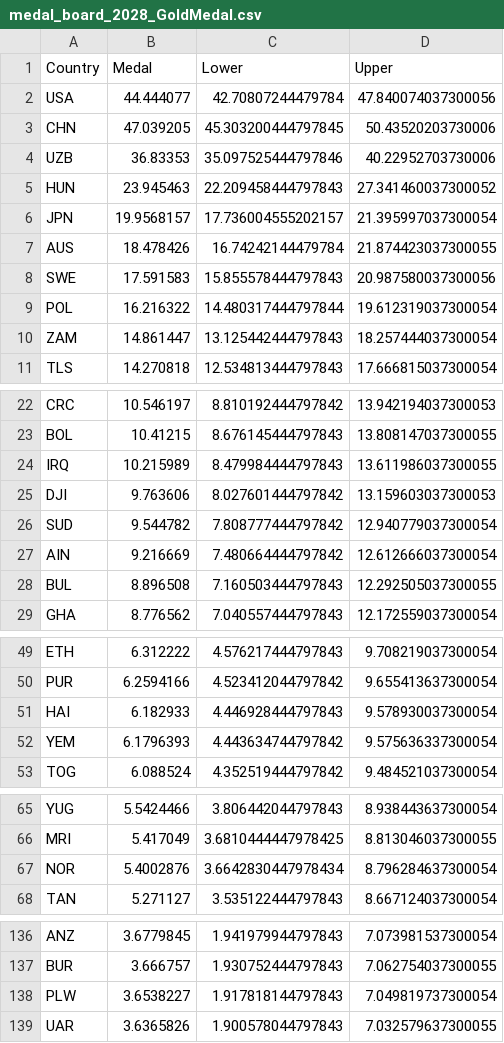
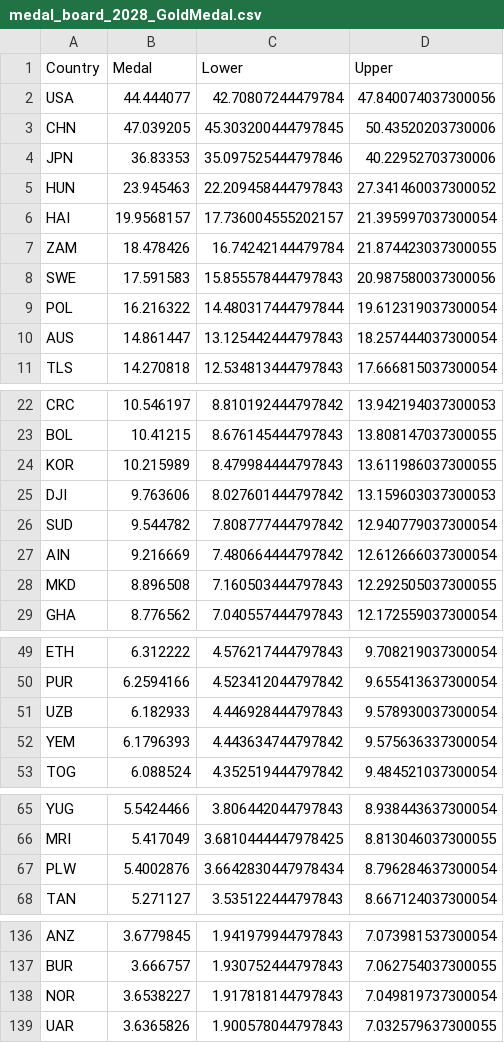
Before and after one commit to SunSeaLucky/2025-MCM-ICM, a CSV file: shy-files/mid_data/medal_board_2028_GoldMedal.csv, drawn as a sheet; only a part is shown, gaps mark what is left out; the diff covers the shown part only.

```diff
--- a/shy-files/mid_data/medal_board_2028_GoldMedal.csv
+++ b/shy-files/mid_data/medal_board_2028_GoldMedal.csv
@@ -3,9 +3,9 @@ USA,44.444077,42.70807244479784,47.840074037300056
 CHN,47.039205,45.303200444797845,50.43520203730006
-UZB,36.83353,35.097525444797846,40.22952703730006
+JPN,36.83353,35.097525444797846,40.22952703730006
 HUN,23.945463,22.209458444797843,27.341460037300052
-JPN,19.9568157,17.736004555202157,21.395997037300054
-AUS,18.478426,16.74242144479784,21.874423037300055
+HAI,19.9568157,17.736004555202157,21.395997037300054
+ZAM,18.478426,16.74242144479784,21.874423037300055
 SWE,17.591583,15.855578444797843,20.987580037300056
 POL,16.216322,14.480317444797844,19.612319037300054
-ZAM,14.861447,13.125442444797843,18.257444037300054
+AUS,14.861447,13.125442444797843,18.257444037300054
 TLS,14.270818,12.534813444797843,17.666815037300054
@@ -23,3 +23,3 @@ CRC,10.546197,8.810192444797842,13.942194037300053
 BOL,10.41215,8.676145444797843,13.808147037300055
-IRQ,10.215989,8.479984444797843,13.611986037300055
+KOR,10.215989,8.479984444797843,13.611986037300055
 DJI,9.763606,8.027601444797842,13.159603037300053
@@ -27,3 +27,3 @@ SUD,9.544782,7.808777444797842,12.940779037300054
 AIN,9.216669,7.480664444797842,12.612666037300054
-BUL,8.896508,7.160503444797843,12.292505037300055
+MKD,8.896508,7.160503444797843,12.292505037300055
 GHA,8.776562,7.040557444797843,12.172559037300054
@@ -50,3 +50,3 @@ ETH,6.312222,4.576217444797843,9.708219037300054
 PUR,6.2594166,4.523412044797842,9.655413637300054
-HAI,6.182933,4.446928444797843,9.578930037300054
+UZB,6.182933,4.446928444797843,9.578930037300054
 YEM,6.1796393,4.443634744797842,9.575636337300054
@@ -66,3 +66,3 @@ YUG,5.5424466,3.806442044797843,8.938443637300054
 MRI,5.417049,3.6810444447978425,8.813046037300055
-NOR,5.4002876,3.6642830447978434,8.796284637300054
+PLW,5.4002876,3.6642830447978434,8.796284637300054
 TAN,5.271127,3.535122444797843,8.667124037300054
@@ -137,3 +137,3 @@ ANZ,3.6779845,1.941979944797843,7.073981537300054
 BUR,3.666757,1.930752444797843,7.062754037300055
-PLW,3.6538227,1.917818144797843,7.049819737300054
+NOR,3.6538227,1.917818144797843,7.049819737300054
 UAR,3.6365826,1.900578044797843,7.032579637300055
```
Also changed, not shown: 2 edited cells elsewhere in this file, 8 other files.
